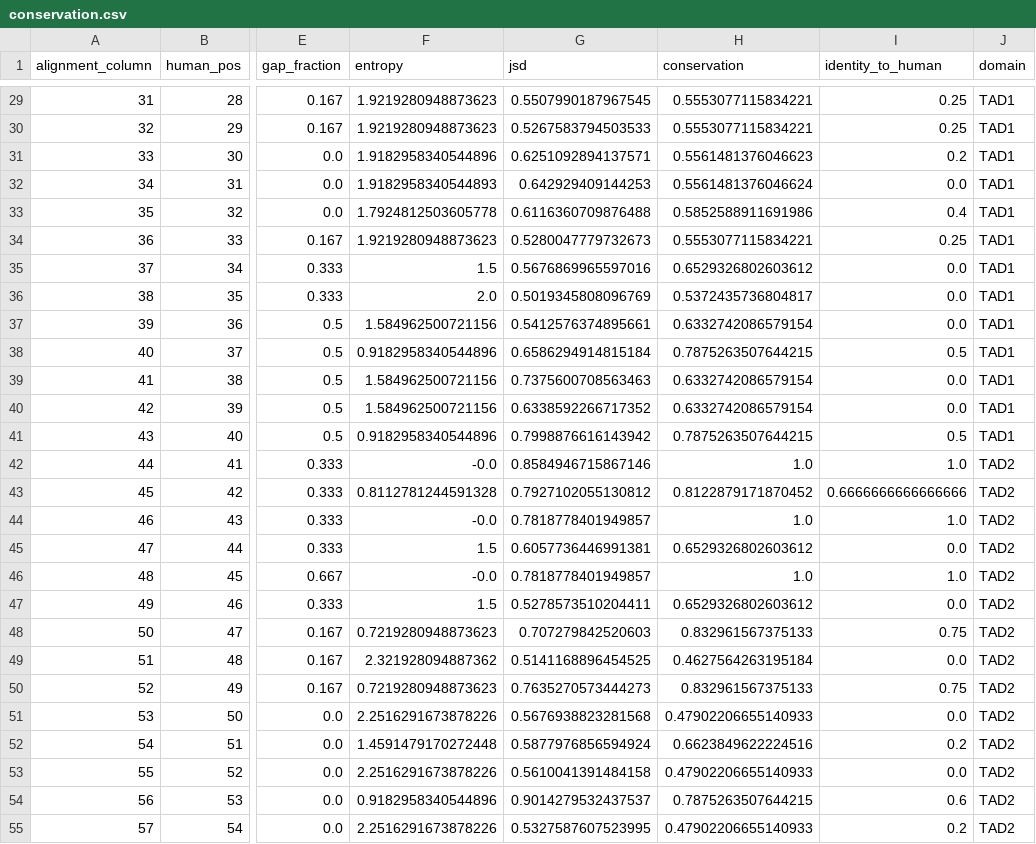
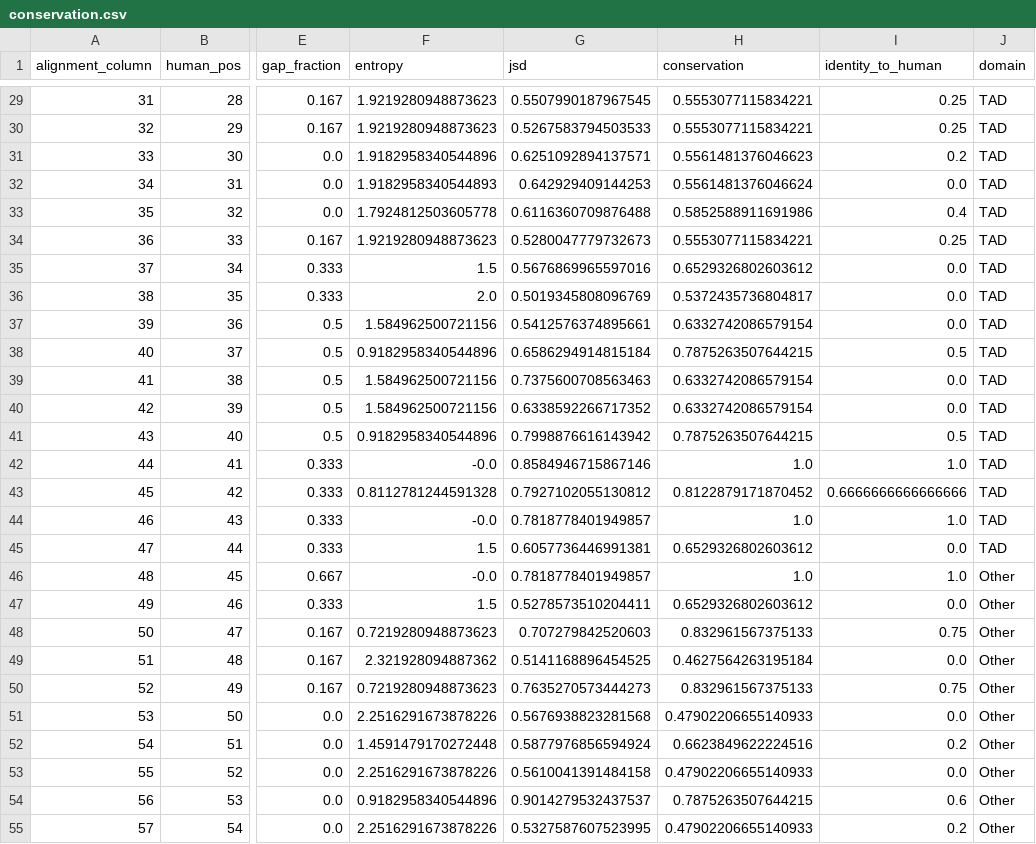
Before and after one commit to WhyLIM/HKU-PEAD7902, a CSV file: Assignment 1/results/tables/conservation.csv, drawn as a sheet; only a part is shown, gaps mark what is left out; the diff covers the shown part only; the diff names each change by its address in the sheet, - before the commit and + after, or states it on an @@ line.

```diff
--- a/Assignment 1/results/tables/conservation.csv
+++ b/Assignment 1/results/tables/conservation.csv
-J29:J41 (domain): TAD1
+J29:J41 (domain): TAD
-J42:J45 (domain): TAD2
+J42:J45 (domain): TAD
-J46:J55 (domain): TAD2
+J46:J55 (domain): Other
```
Also changed, not shown: 143 edited cells elsewhere in this file, Assignment 1/results/tables/codon_mutation_counts.csv, 16 other files.
